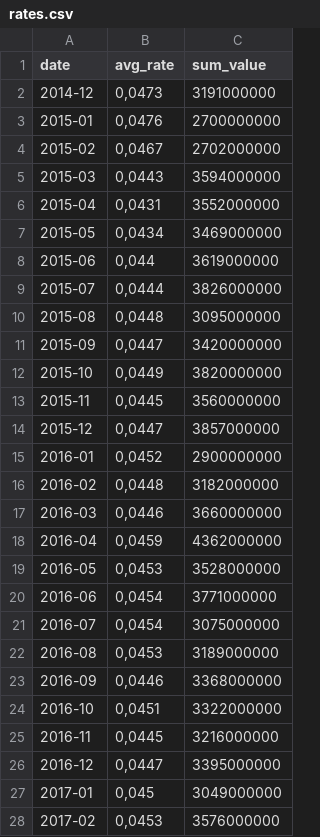
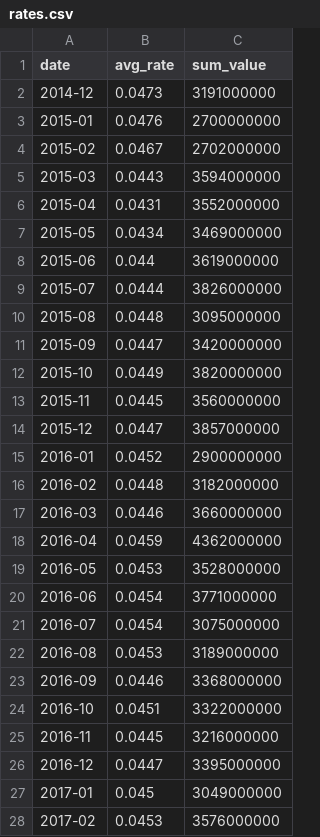
Before and after one commit to lion158/ML_lab, a CSV file: data/rates.csv, drawn as a sheet; only a part is shown; the diff covers the shown part only.

Commit message:
notebook and data update

```diff
--- a/data/rates.csv
+++ b/data/rates.csv
@@ -1,28 +1,28 @@
 date;avg_rate;sum_value
-2014-12;0,0473;3191000000
-2015-01;0,0476;2700000000
-2015-02;0,0467;2702000000
-2015-03;0,0443;3594000000
-2015-04;0,0431;3552000000
-2015-05;0,0434;3469000000
-2015-06;0,044;3619000000
-2015-07;0,0444;3826000000
-2015-08;0,0448;3095000000
-2015-09;0,0447;3420000000
-2015-10;0,0449;3820000000
-2015-11;0,0445;3560000000
-2015-12;0,0447;3857000000
-2016-01;0,0452;2900000000
-2016-02;0,0448;3182000000
-2016-03;0,0446;3660000000
-2016-04;0,0459;4362000000
-2016-05;0,0453;3528000000
-2016-06;0,0454;3771000000
-2016-07;0,0454;3075000000
-2016-08;0,0453;3189000000
-2016-09;0,0446;3368000000
-2016-10;0,0451;3322000000
-2016-11;0,0445;3216000000
-2016-12;0,0447;3395000000
-2017-01;0,045;3049000000
-2017-02;0,0453;3576000000
+2014-12;0.0473;3191000000
+2015-01;0.0476;2700000000
+2015-02;0.0467;2702000000
+2015-03;0.0443;3594000000
+2015-04;0.0431;3552000000
+2015-05;0.0434;3469000000
+2015-06;0.044;3619000000
+2015-07;0.0444;3826000000
+2015-08;0.0448;3095000000
+2015-09;0.0447;3420000000
+2015-10;0.0449;3820000000
+2015-11;0.0445;3560000000
+2015-12;0.0447;3857000000
+2016-01;0.0452;2900000000
+2016-02;0.0448;3182000000
+2016-03;0.0446;3660000000
+2016-04;0.0459;4362000000
+2016-05;0.0453;3528000000
+2016-06;0.0454;3771000000
+2016-07;0.0454;3075000000
+2016-08;0.0453;3189000000
+2016-09;0.0446;3368000000
+2016-10;0.0451;3322000000
+2016-11;0.0445;3216000000
+2016-12;0.0447;3395000000
+2017-01;0.045;3049000000
+2017-02;0.0453;3576000000
```
Also changed, not shown: 80 edited cells elsewhere in this file, data/salary.csv, 8 other files.
